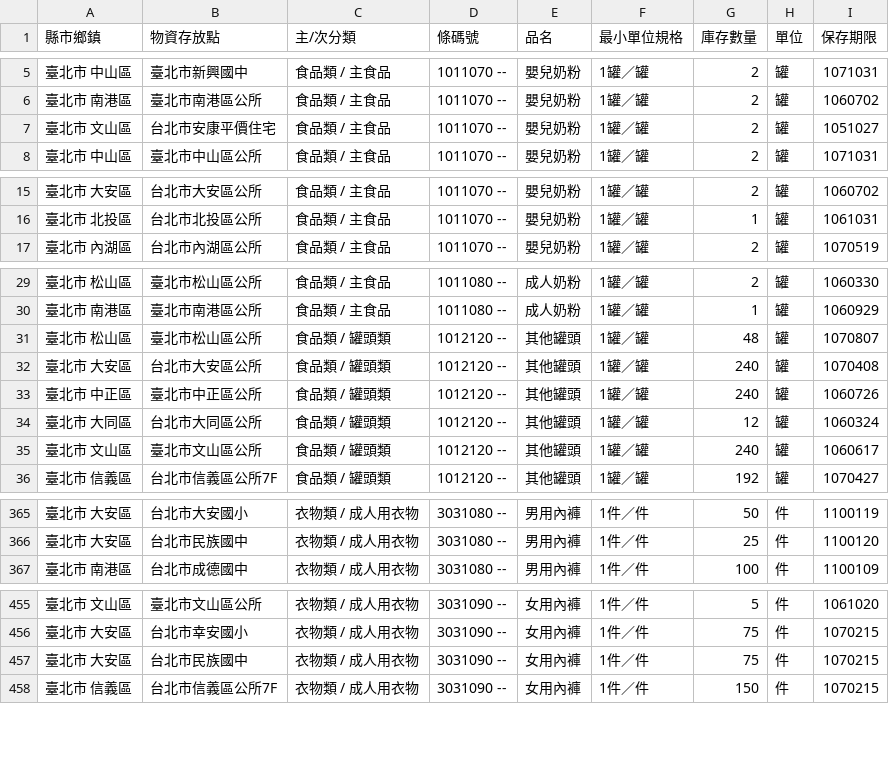
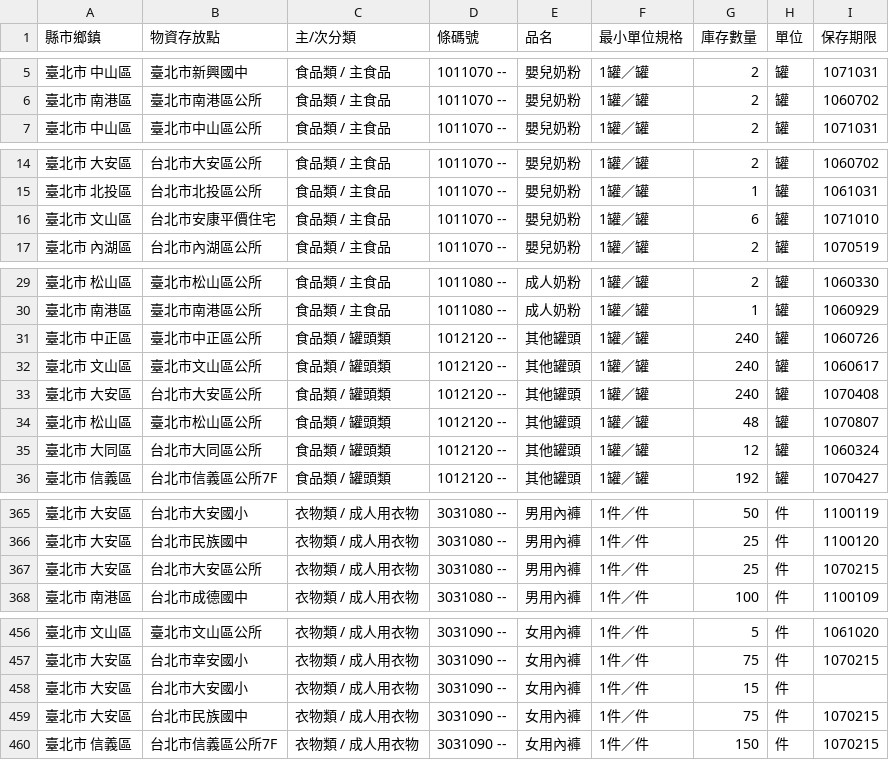
Before and after one commit to antyo/aid-sync, a CSV file: aid.csv, drawn as a sheet; only a part is shown, gaps mark what is left out; the diff covers the shown part only.

Commit message:
Automatic commit: Mon Aug 29 2016 14:48:21 GMT+0000 (UTC)

```diff
--- a/aid.csv
+++ b/aid.csv
@@ -6,3 +6,2 @@
 " 臺北市   南港區 "," 臺北市南港區公所 "," 食品類 / 主食品 "," 1011070 --"," 嬰兒奶粉 "," 1罐／罐 "," 2 "," 罐 "," 1060702 "
-" 臺北市   文山區 "," 台北市安康平價住宅 "," 食品類 / 主食品 "," 1011070 --"," 嬰兒奶粉 "," 1罐／罐 "," 2 "," 罐 "," 1051027 "
 " 臺北市   中山區 "," 臺北市中山區公所 "," 食品類 / 主食品 "," 1011070 --"," 嬰兒奶粉 "," 1罐／罐 "," 2 "," 罐 "," 1071031 "
@@ -16,2 +15,3 @@
 " 臺北市   北投區 "," 台北市北投區公所 "," 食品類 / 主食品 "," 1011070 --"," 嬰兒奶粉 "," 1罐／罐 "," 1 "," 罐 "," 1061031 "
+" 臺北市   文山區 "," 台北市安康平價住宅 "," 食品類 / 主食品 "," 1011070 --"," 嬰兒奶粉 "," 1罐／罐 "," 6 "," 罐 "," 1071010 "
 " 臺北市   內湖區 "," 台北市內湖區公所 "," 食品類 / 主食品 "," 1011070 --"," 嬰兒奶粉 "," 1罐／罐 "," 2 "," 罐 "," 1070519 "
@@ -30,7 +30,7 @@
 " 臺北市   南港區 "," 臺北市南港區公所 "," 食品類 / 主食品 "," 1011080 --"," 成人奶粉 "," 1罐／罐 "," 1 "," 罐 "," 1060929 "
+" 臺北市   中正區 "," 臺北市中正區公所 "," 食品類 / 罐頭類 "," 1012120 --"," 其他罐頭 "," 1罐／罐 "," 240 "," 罐 "," 1060726 "
+" 臺北市   文山區 "," 臺北市文山區公所 "," 食品類 / 罐頭類 "," 1012120 --"," 其他罐頭 "," 1罐／罐 "," 240 "," 罐 "," 1060617 "
+" 臺北市   大安區 "," 台北市大安區公所 "," 食品類 / 罐頭類 "," 1012120 --"," 其他罐頭 "," 1罐／罐 "," 240 "," 罐 "," 1070408 "
 " 臺北市   松山區 "," 臺北市松山區公所 "," 食品類 / 罐頭類 "," 1012120 --"," 其他罐頭 "," 1罐／罐 "," 48 "," 罐 "," 1070807 "
-" 臺北市   大安區 "," 台北市大安區公所 "," 食品類 / 罐頭類 "," 1012120 --"," 其他罐頭 "," 1罐／罐 "," 240 "," 罐 "," 1070408 "
-" 臺北市   中正區 "," 臺北市中正區公所 "," 食品類 / 罐頭類 "," 1012120 --"," 其他罐頭 "," 1罐／罐 "," 240 "," 罐 "," 1060726 "
 " 臺北市   大同區 "," 台北市大同區公所 "," 食品類 / 罐頭類 "," 1012120 --"," 其他罐頭 "," 1罐／罐 "," 12 "," 罐 "," 1060324 "
-" 臺北市   文山區 "," 臺北市文山區公所 "," 食品類 / 罐頭類 "," 1012120 --"," 其他罐頭 "," 1罐／罐 "," 240 "," 罐 "," 1060617 "
 " 臺北市   信義區 "," 台北市信義區公所7F "," 食品類 / 罐頭類 "," 1012120 --"," 其他罐頭 "," 1罐／罐 "," 192 "," 罐 "," 1070427 "
@@ -366,2 +366,3 @@
 " 臺北市   大安區 "," 台北市民族國中 "," 衣物類 / 成人用衣物 "," 3031080 --"," 男用內褲 "," 1件／件 "," 25 "," 件 "," 1100120 "
+" 臺北市   大安區 "," 台北市大安區公所 "," 衣物類 / 成人用衣物 "," 3031080 --"," 男用內褲 "," 1件／件 "," 25 "," 件 "," 1070215 "
 " 臺北市   南港區 "," 台北市成德國中 "," 衣物類 / 成人用衣物 "," 3031080 --"," 男用內褲 "," 1件／件 "," 100 "," 件 "," 1100109 "
@@ -456,2 +457,3 @@
 " 臺北市   大安區 "," 台北市幸安國小 "," 衣物類 / 成人用衣物 "," 3031090 --"," 女用內褲 "," 1件／件 "," 75 "," 件 "," 1070215 "
+" 臺北市   大安區 "," 台北市大安國小 "," 衣物類 / 成人用衣物 "," 3031090 --"," 女用內褲 "," 1件／件 "," 15 "," 件 ","  "
 " 臺北市   大安區 "," 台北市民族國中 "," 衣物類 / 成人用衣物 "," 3031090 --"," 女用內褲 "," 1件／件 "," 75 "," 件 "," 1070215 "
```
Also changed, not shown: 1 edited cell elsewhere in this file.
